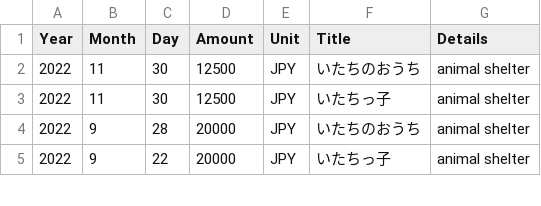
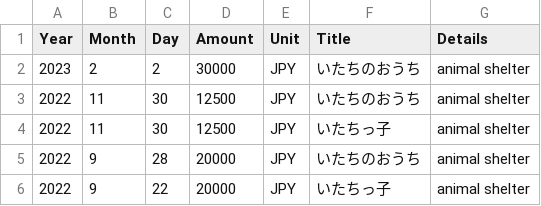
Before and after one commit to growingspaghetti/ryoji-donations, a CSV file: donations.csv, drawn as a sheet; only a part is shown.

Commit message:
Update donations.csv

```diff
--- a/donations.csv
+++ b/donations.csv
@@ -1,2 +1,3 @@
 Year,Month,Day,Amount,Unit,Title,Details
+2023,2,2,30000,JPY,いたちのおうち,animal shelter
 2022,11,30,12500,JPY,いたちのおうち,animal shelter
```
